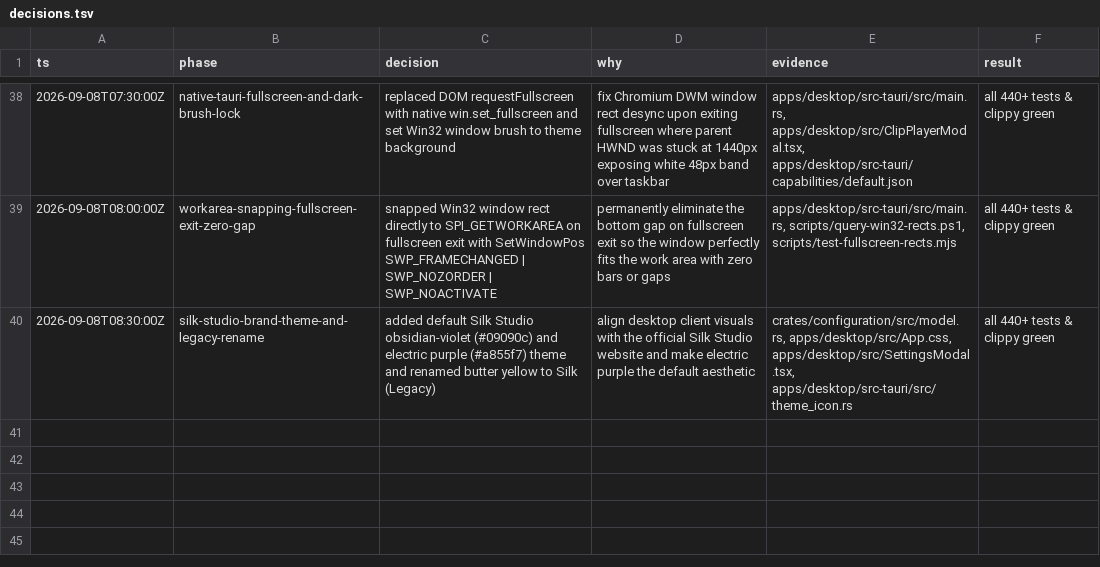
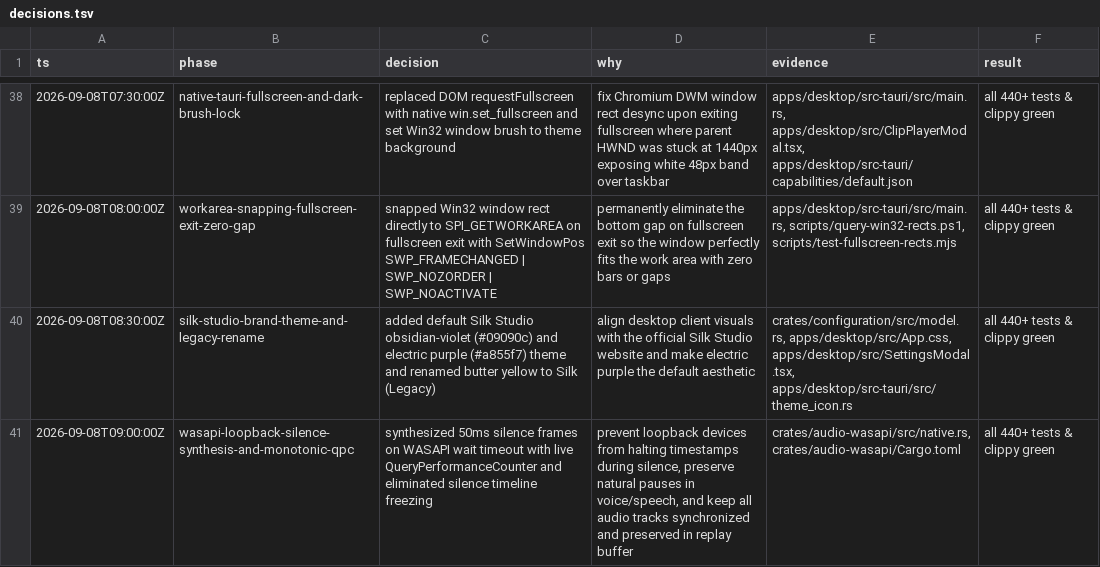
Before and after one commit to TrulyScarlet/silk-studio, a TSV file: decisions.tsv, drawn as a sheet; only a part is shown, gaps mark what is left out.

Commit message:
Synthesize continuous silence on WASAPI idle to keep audio tracks synchronized

```diff
--- a/decisions.tsv
+++ b/decisions.tsv
@@ -40 +40,2 @@ ts	phase	decision	why	evidence	result
 2026-09-08T08:30:00Z	silk-studio-brand-theme-and-legacy-rename	added default Silk Studio obsidian-violet (#09090c) and electric purple (#a855f7) theme and renamed butter yellow to Silk (Legacy)	align desktop client visuals with the official Silk Studio website and make electric purple the default aesthetic	crates/configuration/src/model.rs, apps/desktop/src/App.css, apps/desktop/src/SettingsModal.tsx, apps/desktop/src-tauri/src/theme_icon.rs	all 440+ tests & clippy green
+2026-09-08T09:00:00Z	wasapi-loopback-silence-synthesis-and-monotonic-qpc	synthesized 50ms silence frames on WASAPI wait timeout with live QueryPerformanceCounter and eliminated silence timeline freezing	prevent loopback devices from halting timestamps during silence, preserve natural pauses in voice/speech, and keep all audio tracks synchronized and preserved in replay buffer	crates/audio-wasapi/src/native.rs, crates/audio-wasapi/Cargo.toml	all 440+ tests & clippy green
```
Also changed, not shown: 2 other files.
